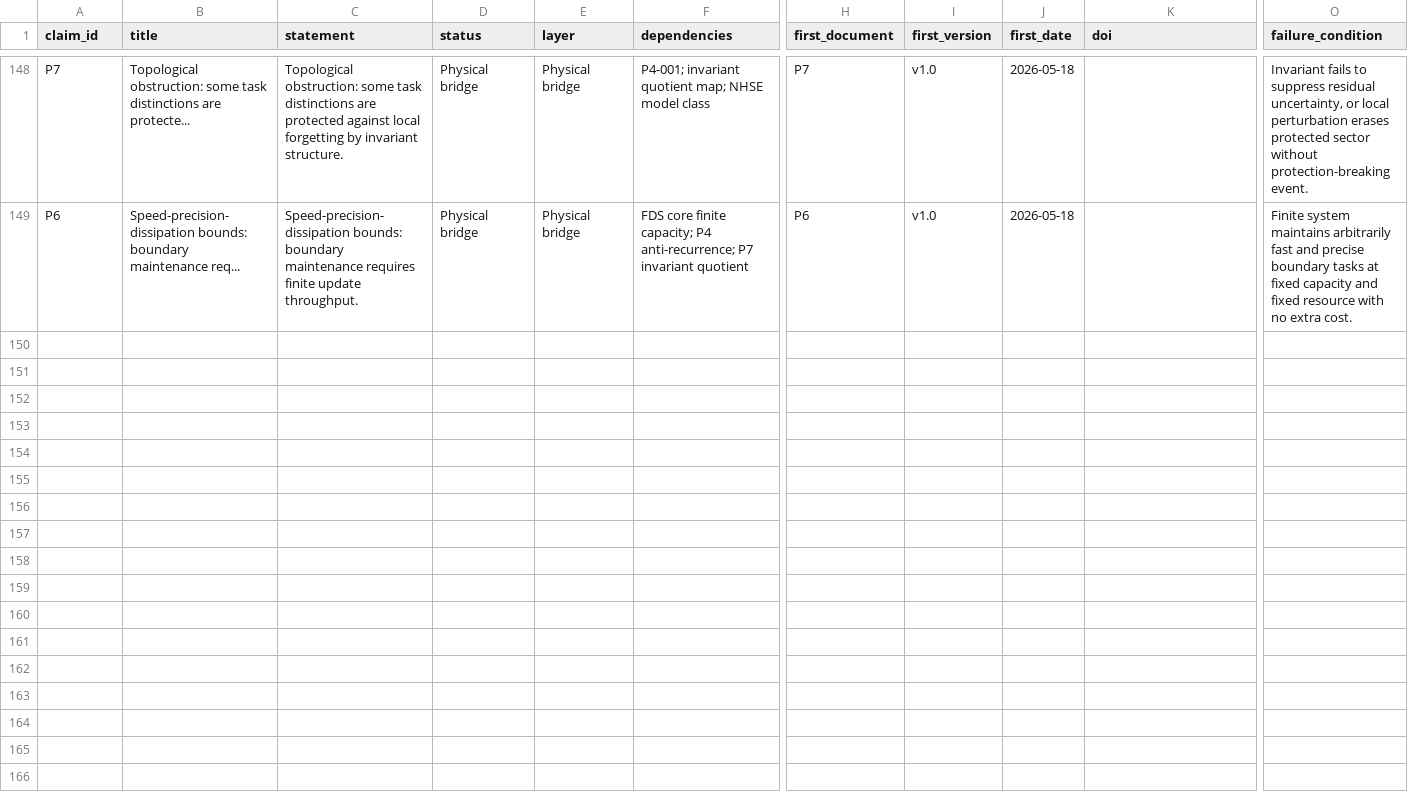
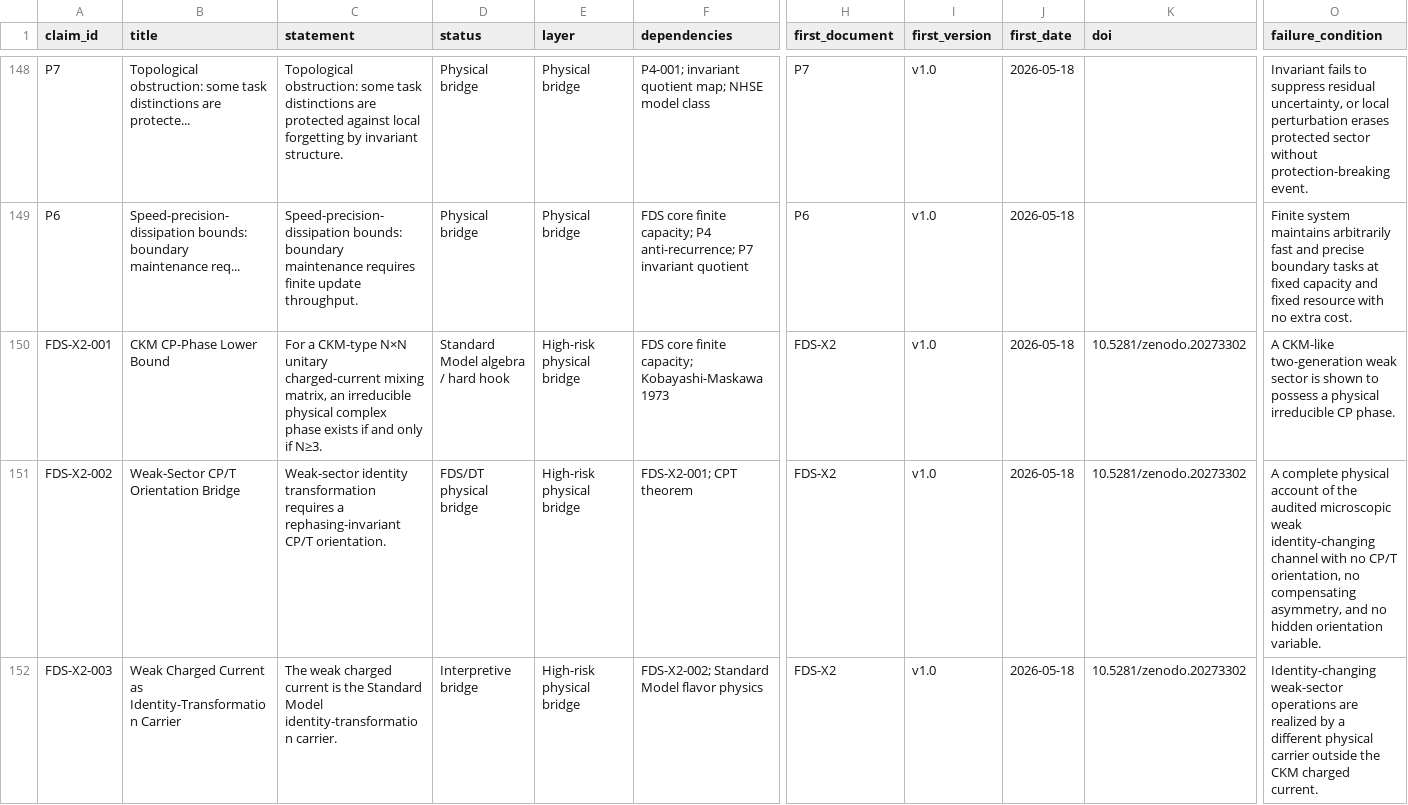
Before and after one commit to yiningwu-research/Distinction-Theory, a CSV file: claims/claims.csv, drawn as a sheet; only a part is shown, gaps mark what is left out; rows hold the shown columns only; the diff covers the shown part only; the diff names each change by its address in the sheet, - before the commit and + after, or states it on an @@ line.

Commit message:
feat: add FDS-X2 v1.0 release
- models/fds_x2/: simulation code, figures, README
- papers/FDS-X2/: release PDF
- PAPER_MAP.md: X2 status changed from planned to Released
- CLAIM_STATUS.md: added X2 row
- TIMESTAMPS.md: X2 row with DOI and fds-x2-v1.0 tag
- CLAIM_LEDGER.md: X2 section with 7 claims
- VERSION_HISTORY.md: X2 release entry
- CITATION.cff: X2 DOI added
- README.md: Key Documents updated
- claims.yaml + claims.csv: X2 claims added

```diff
--- a/claims/claims.csv
+++ b/claims/claims.csv
+row 150: FDS-X2-001 | CKM CP-Phase Lower Bound | For a CKM-type N×N unitary charged-current mixing matrix, an irreducible physical complex phase exists if and only if N≥3. | Standard Model algebra / hard hook | High-risk physical bridge | FDS core finite capacity; Kobayashi-Maskawa 1973 | FDS-X2 | v1.0 | 2026-05-18 | 10.5281/zenodo.20273302 | A CKM-like two-generation weak sector is shown to possess a physical irreducible CP phase.
+row 151: FDS-X2-002 | Weak-Sector CP/T Orientation Bridge | Weak-sector identity transformation requires a rephasing-invariant CP/T orientation. | FDS/DT physical bridge | High-risk physical bridge | FDS-X2-001; CPT theorem | FDS-X2 | v1.0 | 2026-05-18 | 10.5281/zenodo.20273302 | A complete physical account of the audited microscopic weak identity-changing channel with no CP/T orientation, no compensating asymmetry, and no hidden orientation variable.
+row 152: FDS-X2-003 | Weak Charged Current as Identity-Transformation Carrier | The weak charged current is the Standard Model identity-transformation carrier. | Interpretive bridge | High-risk physical bridge | FDS-X2-002; Standard Model flavor physics | FDS-X2 | v1.0 | 2026-05-18 | 10.5281/zenodo.20273302 | Identity-changing weak-sector operations are realized by a different physical carrier outside the CKM charged current.
```
Also changed, not shown: 3 added rows elsewhere in this file, 26 other files.
